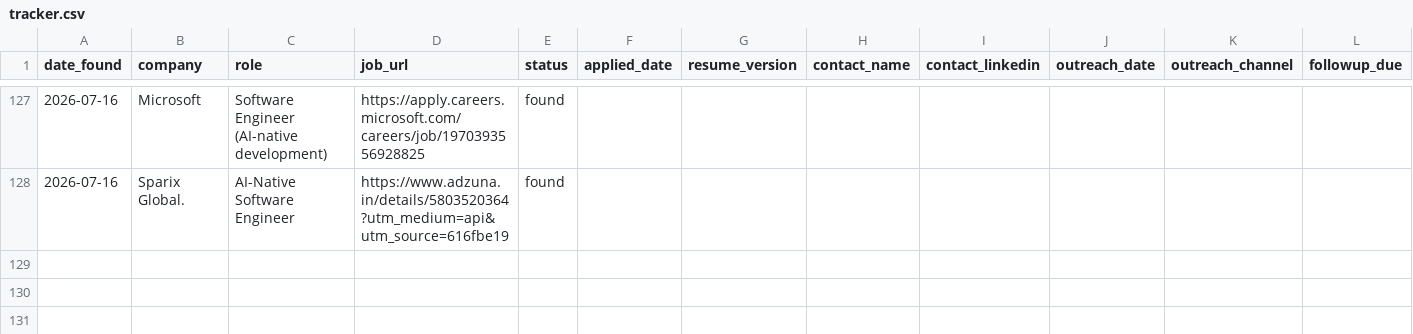
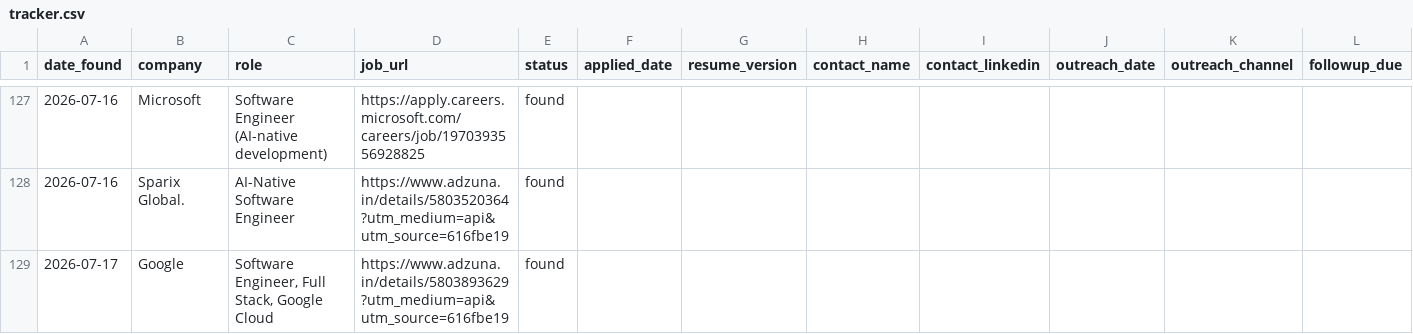
Before and after one commit to gopalverma416/jobhunt-autopilot, a CSV file: tracker.csv, drawn as a sheet; only a part is shown, gaps mark what is left out; rows hold the shown columns only; the diff names each change by its address in the sheet, - before the commit and + after, or states it on an @@ line.

```diff
--- a/tracker.csv
+++ b/tracker.csv
+row 129: 2026-07-17 | Google | Software Engineer, Full Stack, Google Cloud | https://www.adzuna.in/details/5803893629?utm_medium=api&utm_source=616fbe19 | found
```
Also changed, not shown: rejected_log.csv, 2 other files.
